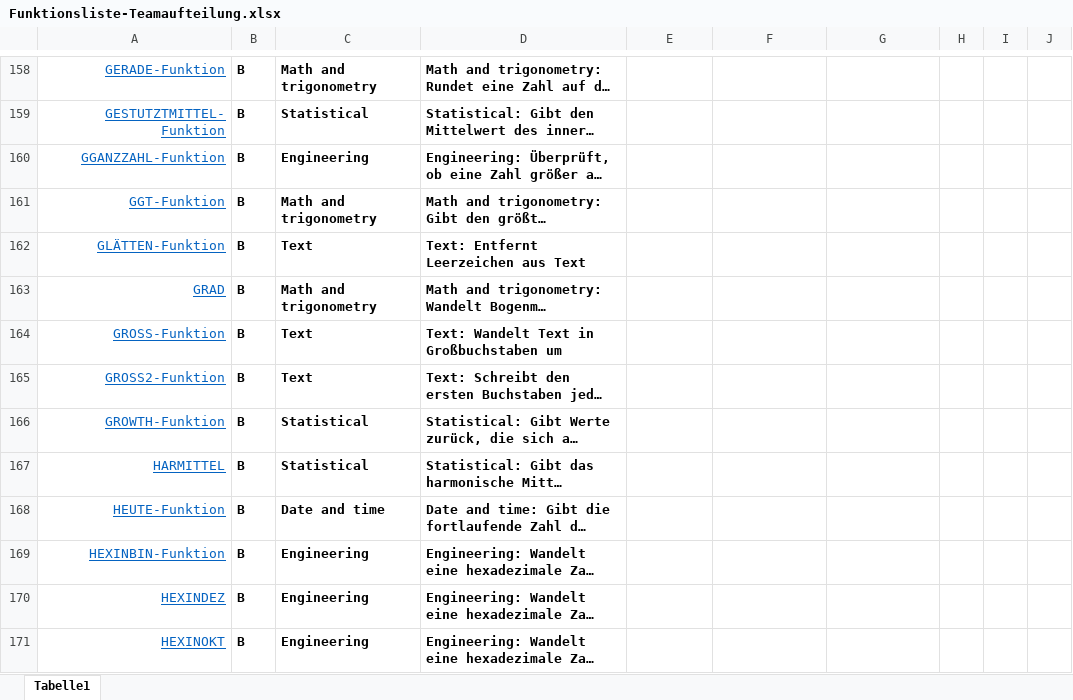
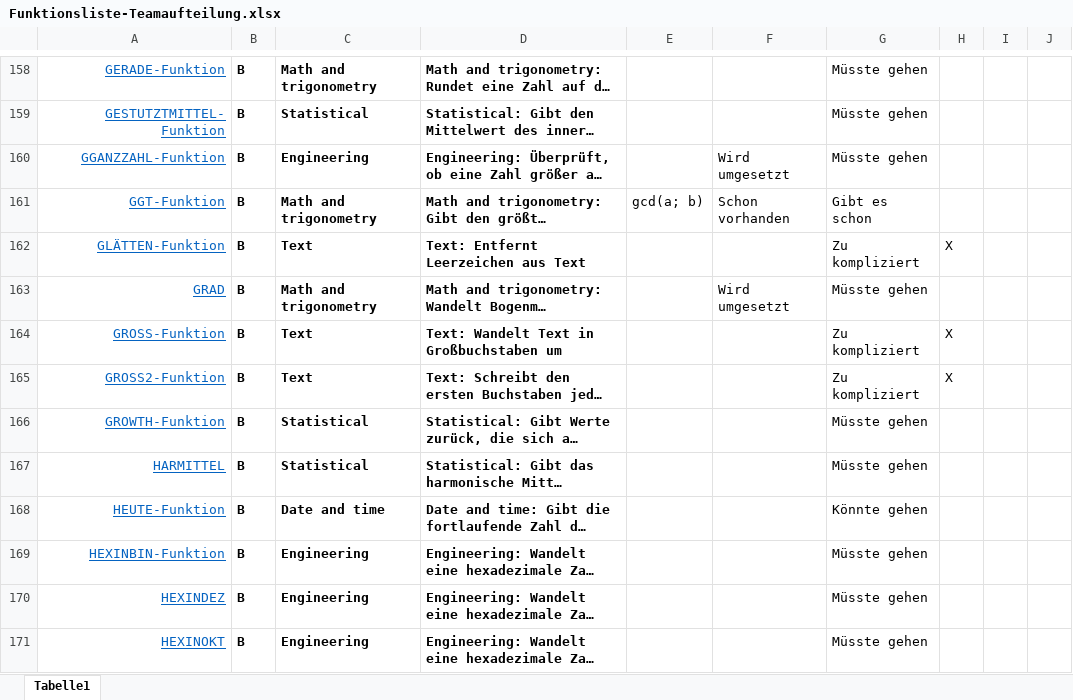
Before and after one commit to arithmico/arithmico, an Excel workbook: mgmt/Funktionsliste-Teamaufteilung.xlsx, sheet Tabelle1, drawn as a sheet; only a part is shown, gaps mark what is left out; long unchanged cells end in …; values as stored, in another font and other column widths than the file's, no borders; table styles not drawn; the diff covers the shown part only; the diff names each change by its address in the sheet, - before the commit and + after, or states it on an @@ line.

```diff
--- a/mgmt/Funktionsliste-Teamaufteilung.xlsx (sheet Tabelle1)
+++ b/mgmt/Funktionsliste-Teamaufteilung.xlsx (sheet Tabelle1)
-G158:G160: (empty)
+G158:G160: Müsste gehen
-F160: (empty)
+F160: Wird umgesetzt
-E161: (empty)
+E161: gcd(a; b)
-F161: (empty)
+F161: Schon vorhanden
-G161: (empty)
+G161: Gibt es schon
-G162: (empty)
+G162: Zu kompliziert
-H162: (empty)
+H162: X
-F163: (empty)
+F163: Wird umgesetzt
-G163: (empty)
+G163: Müsste gehen
-G164:G165: (empty)
+G164:G165: Zu kompliziert
-H164:H165: (empty)
+H164:H165: X
-G166:G167: (empty)
+G166:G167: Müsste gehen
-G168: (empty)
+G168: Könnte gehen
-G169:G171: (empty)
+G169:G171: Müsste gehen
```
Also changed, not shown: 167 edited cells elsewhere in this sheet.
